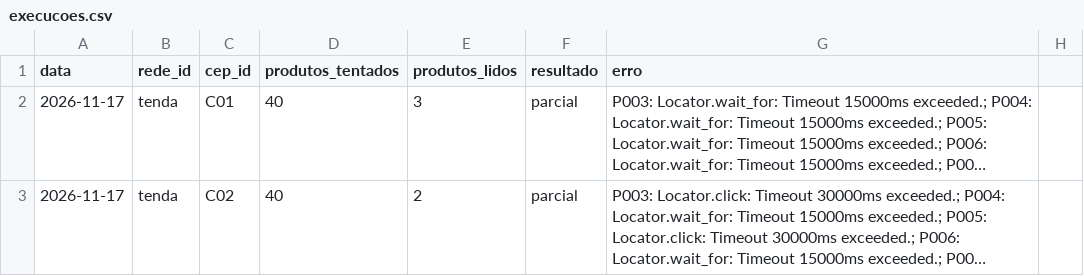
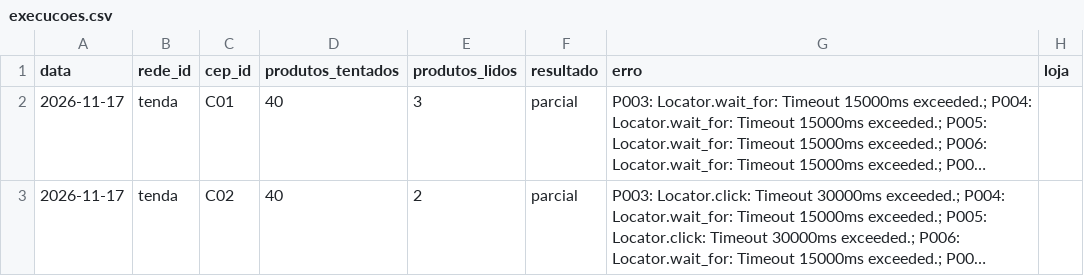
Before and after one commit to theoscala45/preco-do-dia-a-dia, a CSV file: data/execucoes.csv, drawn as a sheet; only a part is shown; long unchanged cells end in …; the diff names each change by its address in the sheet, - before the commit and + after, or states it on an @@ line.

```diff
--- a/data/execucoes.csv
+++ b/data/execucoes.csv
-H1: (empty)
+H1: loja
```
Also changed, not shown: 2 other files.
